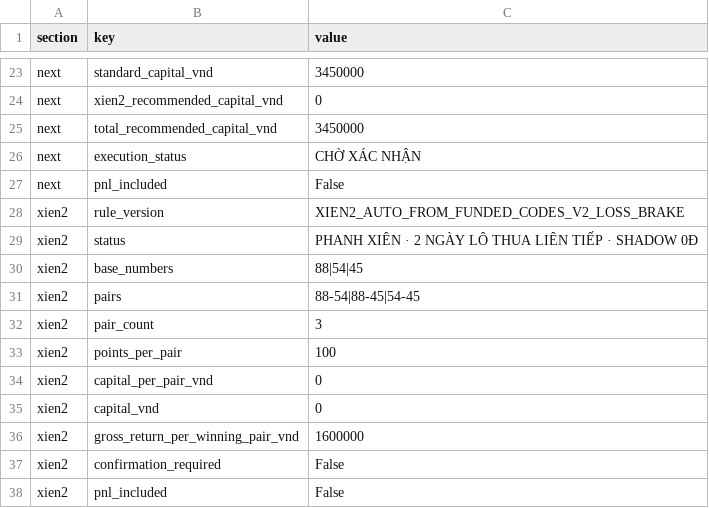
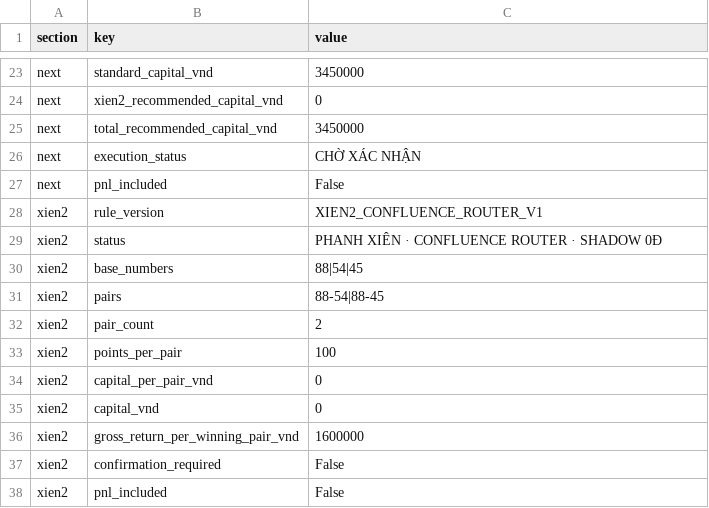
Before and after one commit to nguyenlinhns-arch/mb-daily-control, a CSV file: data/sheet-current.csv, drawn as a sheet; only a part is shown, gaps mark what is left out.

```diff
--- a/data/sheet-current.csv
+++ b/data/sheet-current.csv
@@ -27,7 +27,7 @@ next,execution_status,CHỜ XÁC NHẬN
 next,pnl_included,False
-xien2,rule_version,XIEN2_AUTO_FROM_FUNDED_CODES_V2_LOSS_BRAKE
-xien2,status,PHANH XIÊN · 2 NGÀY LÔ THUA LIÊN TIẾP · SHADOW 0Đ
+xien2,rule_version,XIEN2_CONFLUENCE_ROUTER_V1
+xien2,status,PHANH XIÊN · CONFLUENCE ROUTER · SHADOW 0Đ
 xien2,base_numbers,88|54|45
-xien2,pairs,88-54|88-45|54-45
-xien2,pair_count,3
+xien2,pairs,88-54|88-45
+xien2,pair_count,2
 xien2,points_per_pair,100
```
Also changed, not shown: data/sheet-optimization-shadows.csv, 9 other files.
